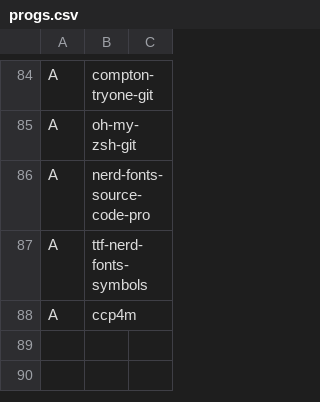
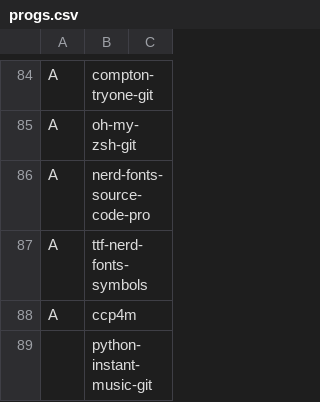
Before and after one commit to eepykate/polka, a CSV file: bin/progs.csv, drawn as a sheet; only a part is shown, gaps mark what is left out; the diff names each change by its address in the sheet, - before the commit and + after, or states it on an @@ line.

```diff
--- a/bin/progs.csv
+++ b/bin/progs.csv
+row 89:  | python-instant-music-git
```
Also changed, not shown: 3 other files.
